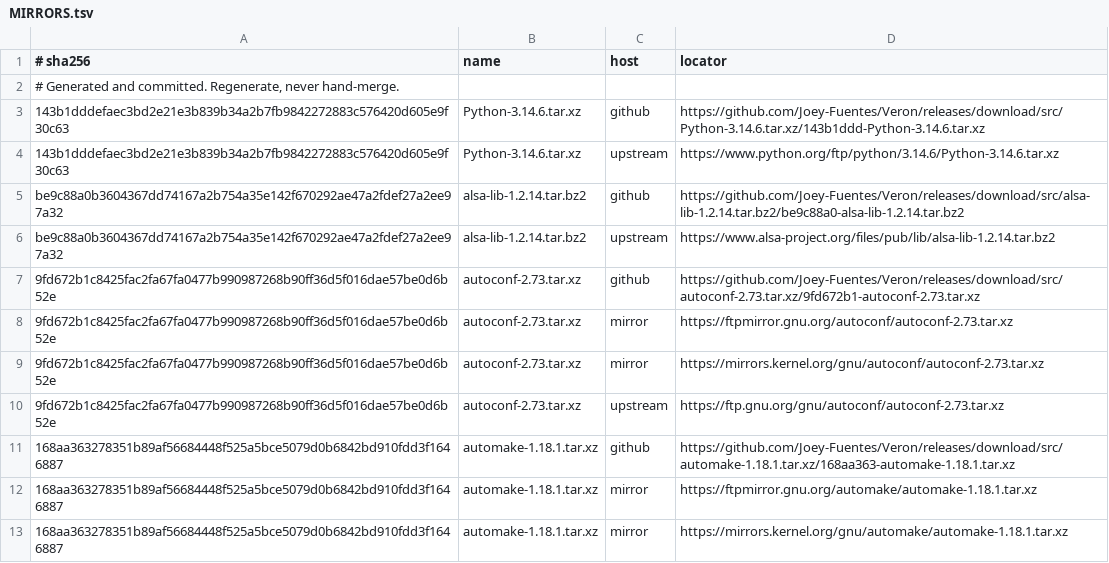
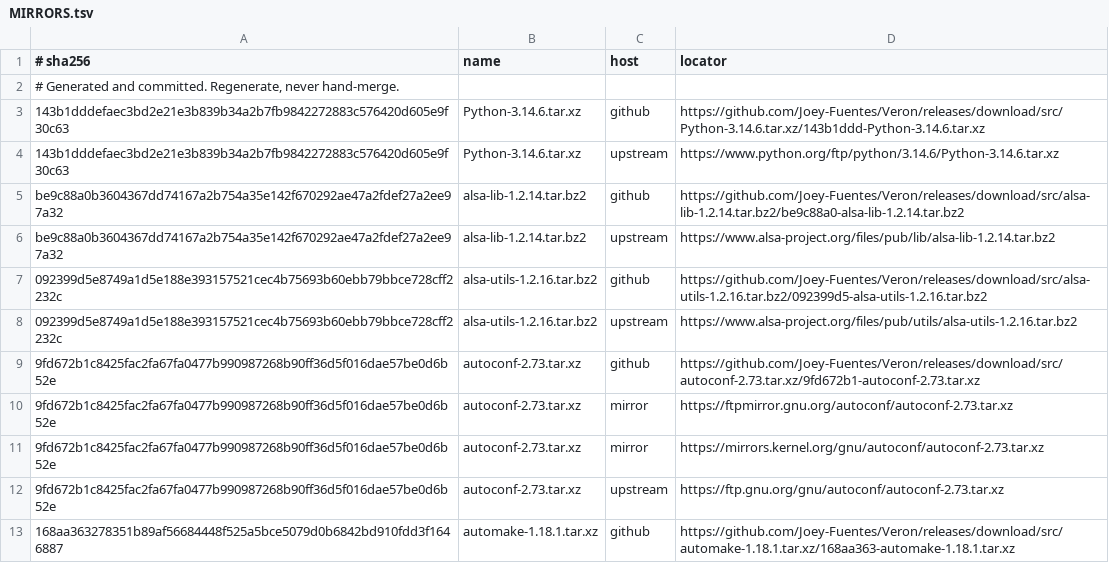
Before and after one commit to Joey-Fuentes/Veron, a TSV file: sources/MIRRORS.tsv, drawn as a sheet; only a part is shown; the shorter side is filled out with more unchanged rows.

```diff
--- a/sources/MIRRORS.tsv
+++ b/sources/MIRRORS.tsv
@@ -6,2 +6,4 @@ be9c88a0b3604367dd74167a2b754a35e142f670292ae47a2fdef27a2ee97a32	alsa-lib-1.2.14
 be9c88a0b3604367dd74167a2b754a35e142f670292ae47a2fdef27a2ee97a32	alsa-lib-1.2.14.tar.bz2	upstream	https://www.alsa-project.org/files/pub/lib/alsa-lib-1.2.14.tar.bz2
+092399d5e8749a1d5e188e393157521cec4b75693b60ebb79bbce728cff2232c	alsa-utils-1.2.16.tar.bz2	github	https://github.com/Joey-Fuentes/Veron/releases/download/src/alsa-utils-1.2.16.tar.bz2/092399d5-alsa-utils-1.2.16.tar.bz2
+092399d5e8749a1d5e188e393157521cec4b75693b60ebb79bbce728cff2232c	alsa-utils-1.2.16.tar.bz2	upstream	https://www.alsa-project.org/files/pub/utils/alsa-utils-1.2.16.tar.bz2
 9fd672b1c8425fac2fa67fa0477b990987268b90ff36d5f016dae57be0d6b52e	autoconf-2.73.tar.xz	github	https://github.com/Joey-Fuentes/Veron/releases/download/src/autoconf-2.73.tar.xz/9fd672b1-autoconf-2.73.tar.xz
```
Also changed, not shown: 4 other files.
